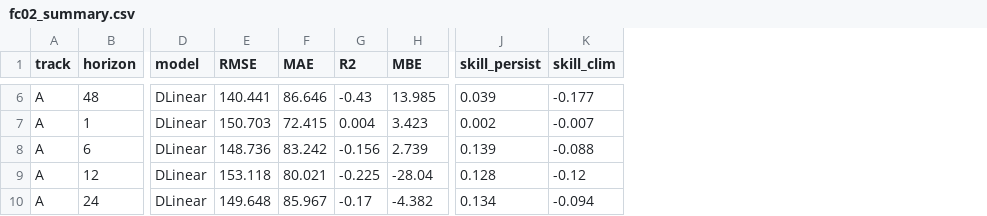
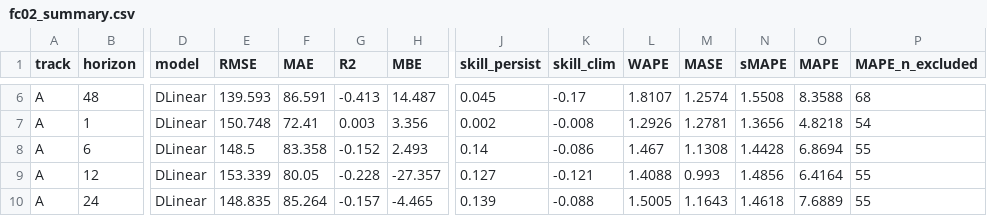
Before and after one commit to nicholas-tobias-00/COMP0191-Dissertation, a CSV file: results/fc02_summary.csv, drawn as a sheet; only a part is shown, gaps mark what is left out; the diff covers the shown part only; the diff names each change by its address in the sheet, - before the commit and + after, or states it on an @@ line.

```diff
--- a/results/fc02_summary.csv
+++ b/results/fc02_summary.csv
+column L (WAPE), rows 6-10: 1.8107 | 1.2926 | 1.467 | 1.4088 | 1.5005
+column M (MASE), rows 6-10: 1.2574 | 1.2781 | 1.1308 | 0.993 | 1.1643
+column N (sMAPE), rows 6-10: 1.5508 | 1.3656 | 1.4428 | 1.4856 | 1.4618
+column O (MAPE), rows 6-10: 8.3588 | 4.8218 | 6.8694 | 6.4164 | 7.6889
+column P (MAPE_n_excluded), rows 6-10: 68 | 54 | 55 | 55 | 55
-E6 (RMSE): 140.441
+E6 (RMSE): 139.593
-F6 (MAE): 86.646
+F6 (MAE): 86.591
-G6 (R2): -0.43
+G6 (R2): -0.413
-H6 (MBE): 13.985
+H6 (MBE): 14.487
-J6 (skill_persist): 0.039
+J6 (skill_persist): 0.045
-K6 (skill_clim): -0.177
+K6 (skill_clim): -0.17
-E7 (RMSE): 150.703
+E7 (RMSE): 150.748
-F7 (MAE): 72.415
+F7 (MAE): 72.41
-G7 (R2): 0.004
+G7 (R2): 0.003
-H7 (MBE): 3.423
+H7 (MBE): 3.356
-K7 (skill_clim): -0.007
+K7 (skill_clim): -0.008
-E8 (RMSE): 148.736
+E8 (RMSE): 148.5
-F8 (MAE): 83.242
+F8 (MAE): 83.358
-G8 (R2): -0.156
+G8 (R2): -0.152
-H8 (MBE): 2.739
+H8 (MBE): 2.493
-J8 (skill_persist): 0.139
+J8 (skill_persist): 0.14
-K8 (skill_clim): -0.088
+K8 (skill_clim): -0.086
-E9 (RMSE): 153.118
+E9 (RMSE): 153.339
-F9 (MAE): 80.021
+F9 (MAE): 80.05
-G9 (R2): -0.225
+G9 (R2): -0.228
-H9 (MBE): -28.04
+H9 (MBE): -27.357
-J9 (skill_persist): 0.128
+J9 (skill_persist): 0.127
-K9 (skill_clim): -0.12
+K9 (skill_clim): -0.121
-E10 (RMSE): 149.648
+E10 (RMSE): 148.835
-F10 (MAE): 85.967
+F10 (MAE): 85.264
-G10 (R2): -0.17
+G10 (R2): -0.157
-H10 (MBE): -4.382
+H10 (MBE): -4.465
-J10 (skill_persist): 0.134
+J10 (skill_persist): 0.139
-K10 (skill_clim): -0.094
+K10 (skill_clim): -0.088
```
Also changed, not shown: 28 edited cells elsewhere in this file, results/fc01_summary.csv, 24 other files.
